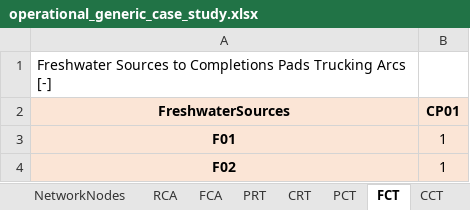
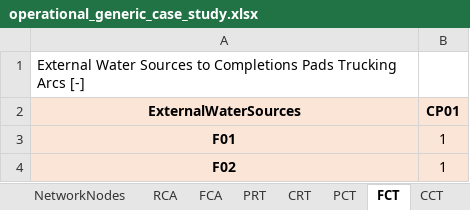
Before and after one commit to project-pareto/project-pareto, an Excel workbook: pareto/case_studies/operational_generic_case_study.xlsx, sheet FCT, drawn as a sheet; values as stored, in another font and other column widths than the file's, no borders; the diff names each change by its address in the sheet, - before the commit and + after, or states it on an @@ line.

```diff
--- a/pareto/case_studies/operational_generic_case_study.xlsx (sheet FCT)
+++ b/pareto/case_studies/operational_generic_case_study.xlsx (sheet FCT)
-A1 (ExternalWaterSources): Freshwater Sources to…
+A1 (ExternalWaterSources): External Water Sources to…
-A2: FreshwaterSources
+A2: ExternalWaterSources
```
Also changed, not shown: sheet ExternalWaterQuality, sheet FCA, sheet ExternalSourcingCost, sheet ExtWaterSourcingAvailability, sheet Overview, sheet CCT, 2 more sheets, other sheet tabs, charts or pictures, pareto/case_studies/strategic_permian_demo.xlsx, pareto/case_studies/strategic_small_case_study.xlsx, 23 other files.
